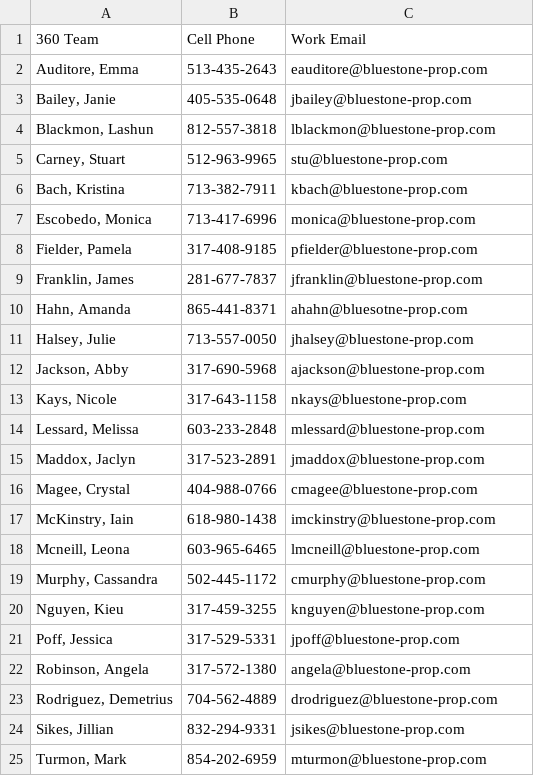
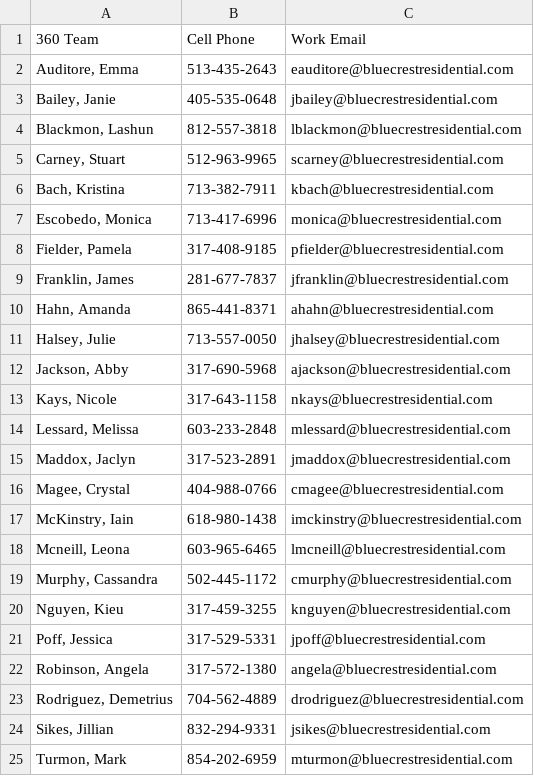
Before and after one commit to BetaNuTech/druid-web, a CSV file: config/recording_blacklist.csv, drawn as a sheet.

Commit message:
Bluestone -> Bluecrest email updates

```diff
--- a/config/recording_blacklist.csv
+++ b/config/recording_blacklist.csv
@@ -1,26 +1,26 @@
 360 Team,Cell Phone,Work Email
-"Auditore, Emma",513-435-2643,eauditore@bluestone-prop.com
-"Bailey, Janie",405-535-0648,jbailey@bluestone-prop.com
-"Blackmon, Lashun",812-557-3818,lblackmon@bluestone-prop.com
-"Carney, Stuart",512-963-9965,stu@bluestone-prop.com
-"Bach, Kristina",713-382-7911,kbach@bluestone-prop.com
-"Escobedo, Monica",713-417-6996,monica@bluestone-prop.com
-"Fielder, Pamela",317-408-9185,pfielder@bluestone-prop.com
-"Franklin, James",281-677-7837,jfranklin@bluestone-prop.com
-"Hahn, Amanda","865-441-8371
-",ahahn@bluesotne-prop.com
-"Halsey, Julie",713-557-0050,jhalsey@bluestone-prop.com
-"Jackson, Abby",317-690-5968,ajackson@bluestone-prop.com
-"Kays, Nicole",317-643-1158,nkays@bluestone-prop.com
-"Lessard, Melissa",603-233-2848,mlessard@bluestone-prop.com
-"Maddox, Jaclyn",317-523-2891,jmaddox@bluestone-prop.com
-"Magee, Crystal",404-988-0766,cmagee@bluestone-prop.com
-"McKinstry, Iain",618-980-1438,imckinstry@bluestone-prop.com
-"Mcneill, Leona",603-965-6465,lmcneill@bluestone-prop.com
-"Murphy, Cassandra",502-445-1172,cmurphy@bluestone-prop.com
-"Nguyen, Kieu",317-459-3255,knguyen@bluestone-prop.com
-"Poff, Jessica",317-529-5331,jpoff@bluestone-prop.com
-"Robinson, Angela",317-572-1380,angela@bluestone-prop.com
-"Rodriguez, Demetrius",704-562-4889,drodriguez@bluestone-prop.com
-"Sikes, Jillian",832-294-9331,jsikes@bluestone-prop.com
-"Turmon, Mark",854-202-6959,mturmon@bluestone-prop.com
+"Auditore, Emma",513-435-2643,eauditore@bluecrestresidential.com
+"Bailey, Janie",405-535-0648,jbailey@bluecrestresidential.com
+"Blackmon, Lashun",812-557-3818,lblackmon@bluecrestresidential.com
+"Carney, Stuart",512-963-9965,scarney@bluecrestresidential.com
+"Bach, Kristina",713-382-7911,kbach@bluecrestresidential.com
+"Escobedo, Monica",713-417-6996,monica@bluecrestresidential.com
+"Fielder, Pamela",317-408-9185,pfielder@bluecrestresidential.com
+"Franklin, James",281-677-7837,jfranklin@bluecrestresidential.com
+"Hahn, Amanda","865-441-8371
+",ahahn@bluecrestresidential.com
+"Halsey, Julie",713-557-0050,jhalsey@bluecrestresidential.com
+"Jackson, Abby",317-690-5968,ajackson@bluecrestresidential.com
+"Kays, Nicole",317-643-1158,nkays@bluecrestresidential.com
+"Lessard, Melissa",603-233-2848,mlessard@bluecrestresidential.com
+"Maddox, Jaclyn",317-523-2891,jmaddox@bluecrestresidential.com
+"Magee, Crystal",404-988-0766,cmagee@bluecrestresidential.com
+"McKinstry, Iain",618-980-1438,imckinstry@bluecrestresidential.com
+"Mcneill, Leona",603-965-6465,lmcneill@bluecrestresidential.com
+"Murphy, Cassandra",502-445-1172,cmurphy@bluecrestresidential.com
+"Nguyen, Kieu",317-459-3255,knguyen@bluecrestresidential.com
+"Poff, Jessica",317-529-5331,jpoff@bluecrestresidential.com
+"Robinson, Angela",317-572-1380,angela@bluecrestresidential.com
+"Rodriguez, Demetrius",704-562-4889,drodriguez@bluecrestresidential.com
+"Sikes, Jillian",832-294-9331,jsikes@bluecrestresidential.com
+"Turmon, Mark",854-202-6959,mturmon@bluecrestresidential.com
```
Also changed, not shown: 7 other files.
